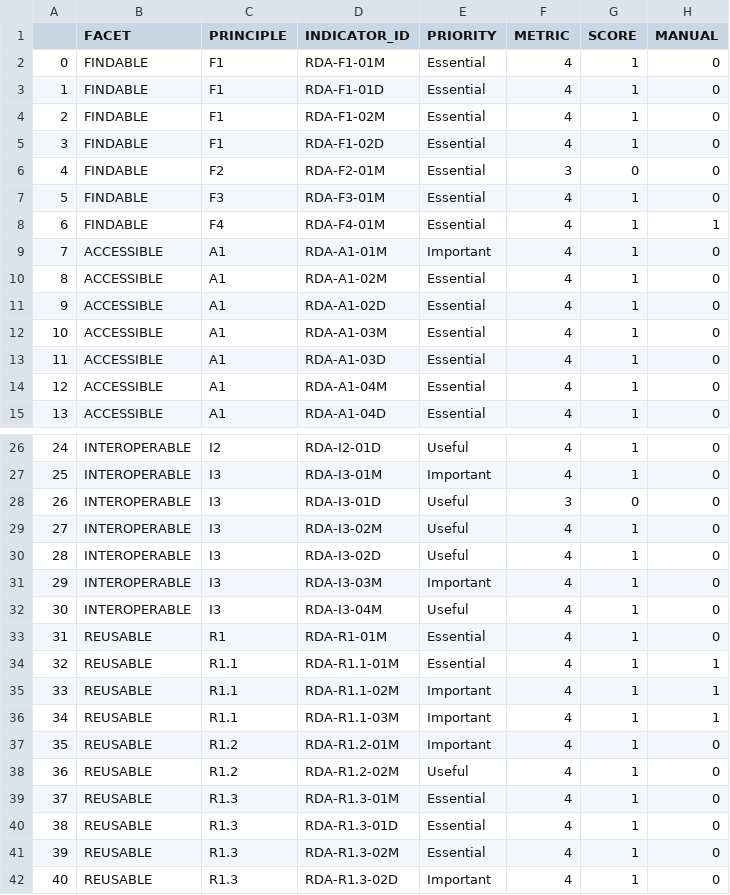
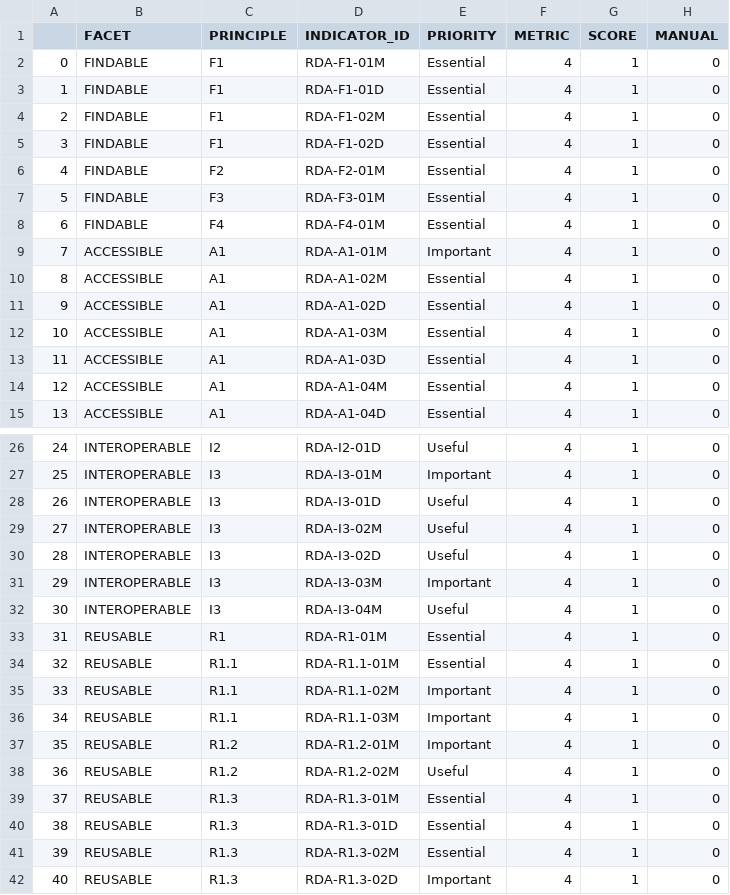
Before and after one commit to HerculesCRUE/ib-asio-docs-, a CSV file: 06-Métricas_FAIR/data/FAIR_evaluation_out.csv, drawn as a sheet; only a part is shown, gaps mark what is left out.

Commit message:
implemented all metrics

```diff
--- a/06-Métricas_FAIR/data/FAIR_evaluation_out.csv
+++ b/06-Métricas_FAIR/data/FAIR_evaluation_out.csv
@@ -5,5 +5,5 @@
 3,FINDABLE,F1,RDA-F1-02D,Essential,4,1,0
-4,FINDABLE,F2,RDA-F2-01M,Essential,3,0,0
+4,FINDABLE,F2,RDA-F2-01M,Essential,4,1,0
 5,FINDABLE,F3,RDA-F3-01M,Essential,4,1,0
-6,FINDABLE,F4,RDA-F4-01M,Essential,4,1,1
+6,FINDABLE,F4,RDA-F4-01M,Essential,4,1,0
 7,ACCESSIBLE,A1,RDA-A1-01M,Important,4,1,0
@@ -27,3 +27,3 @@
 25,INTEROPERABLE,I3,RDA-I3-01M,Important,4,1,0
-26,INTEROPERABLE,I3,RDA-I3-01D,Useful,3,0,0
+26,INTEROPERABLE,I3,RDA-I3-01D,Useful,4,1,0
 27,INTEROPERABLE,I3,RDA-I3-02M,Useful,4,1,0
@@ -33,5 +33,5 @@
 31,REUSABLE,R1,RDA-R1-01M,Essential,4,1,0
-32,REUSABLE,R1.1,RDA-R1.1-01M,Essential,4,1,1
-33,REUSABLE,R1.1,RDA-R1.1-02M,Important,4,1,1
-34,REUSABLE,R1.1,RDA-R1.1-03M,Important,4,1,1
+32,REUSABLE,R1.1,RDA-R1.1-01M,Essential,4,1,0
+33,REUSABLE,R1.1,RDA-R1.1-02M,Important,4,1,0
+34,REUSABLE,R1.1,RDA-R1.1-03M,Important,4,1,0
 35,REUSABLE,R1.2,RDA-R1.2-01M,Important,4,1,0
```
Also changed, not shown: 20 other files.
